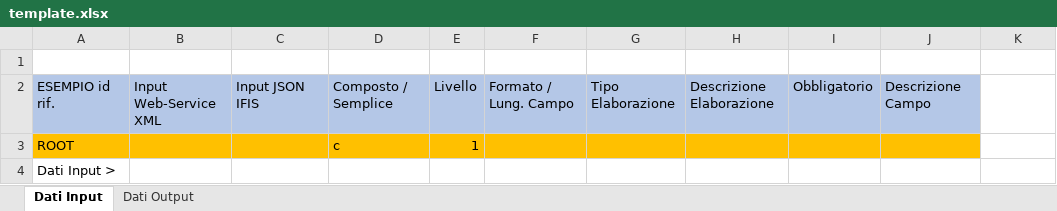
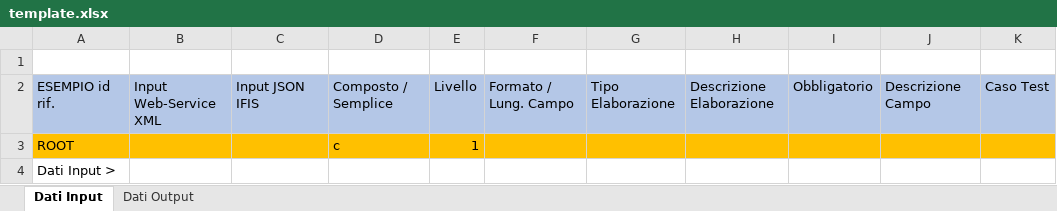
Before and after one commit to 4skinSkywalker/OM-generator, an Excel workbook: template.xlsx, sheet Dati Input, drawn as a sheet; values as stored, in another font and other column widths than the file's, no borders; the diff names each change by its address in the sheet, - before the commit and + after, or states it on an @@ line.

```diff
--- a/template.xlsx (sheet Dati Input)
+++ b/template.xlsx (sheet Dati Input)
-K2: (empty)
+K2: Caso Test
-K2 fill: none
+K2 fill: #B4C7E7
-K3 fill: none
+K3 fill: #FFC000
```
Also changed, not shown: sheet Dati Output, demo.xlsx, 4 other files.
